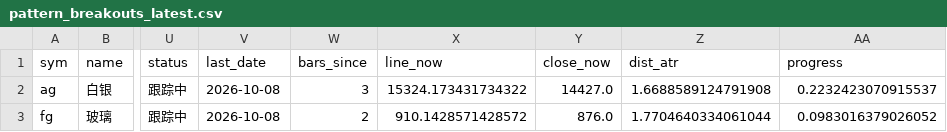
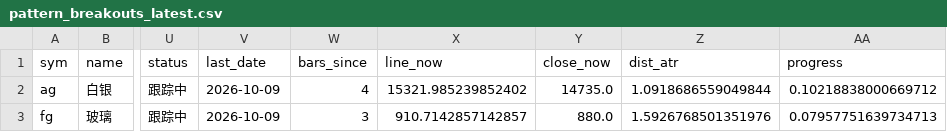
Before and after one commit to Jerry-HONK/futures-data, a CSV file: data/pattern_breakouts_latest.csv, drawn as a sheet; only a part is shown, gaps mark what is left out; the diff names each change by its address in the sheet, - before the commit and + after, or states it on an @@ line.

```diff
--- a/data/pattern_breakouts_latest.csv
+++ b/data/pattern_breakouts_latest.csv
-V2:V3 (last_date): 2026-10-08
+V2:V3 (last_date): 2026-10-09
-W2 (bars_since): 3
+W2 (bars_since): 4
-X2 (line_now): 15324.173431734322
+X2 (line_now): 15321.985239852402
-Y2 (close_now): 14427.0
+Y2 (close_now): 14735.0
-Z2 (dist_atr): 1.6688589124791908
+Z2 (dist_atr): 1.0918686559049844
-AA2 (progress): 0.2232423070915537
+AA2 (progress): 0.10218838000669712
-W3 (bars_since): 2
+W3 (bars_since): 3
-X3 (line_now): 910.1428571428572
+X3 (line_now): 910.7142857142857
-Y3 (close_now): 876.0
+Y3 (close_now): 880.0
-Z3 (dist_atr): 1.7704640334061044
+Z3 (dist_atr): 1.5926768501351976
-AA3 (progress): 0.0983016379026052
+AA3 (progress): 0.07957751639734713
```
Also changed, not shown: data/etf_premium_latest.csv, 6 other files.
